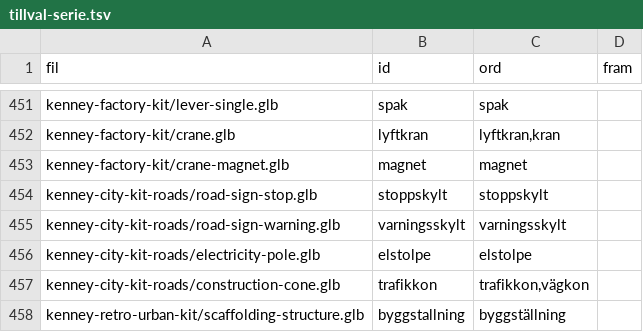
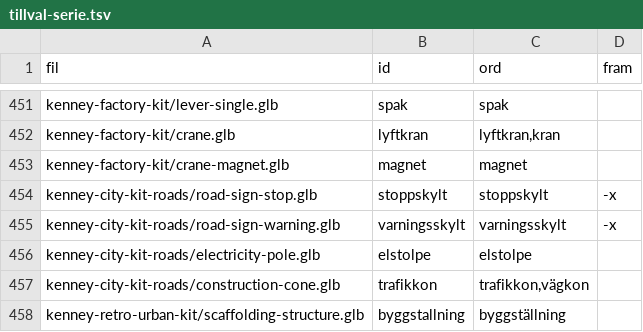
Before and after one commit to christofferhedman87/trollpennan, a TSV file: rundor/R3F-modellserie/tillval-serie.tsv, drawn as a sheet; only a part is shown, gaps mark what is left out.

Commit message:
M15: stoppskylt och varningsskylt vänds framåt (fram -x)

```diff
--- a/rundor/R3F-modellserie/tillval-serie.tsv
+++ b/rundor/R3F-modellserie/tillval-serie.tsv
@@ -453,4 +453,4 @@ kenney-factory-kit/crane.glb	lyftkran	lyftkran,kran
 kenney-factory-kit/crane-magnet.glb	magnet	magnet	
-kenney-city-kit-roads/road-sign-stop.glb	stoppskylt	stoppskylt	
-kenney-city-kit-roads/road-sign-warning.glb	varningsskylt	varningsskylt	
+kenney-city-kit-roads/road-sign-stop.glb	stoppskylt	stoppskylt	-x
+kenney-city-kit-roads/road-sign-warning.glb	varningsskylt	varningsskylt	-x
 kenney-city-kit-roads/electricity-pole.glb	elstolpe	elstolpe	
```
